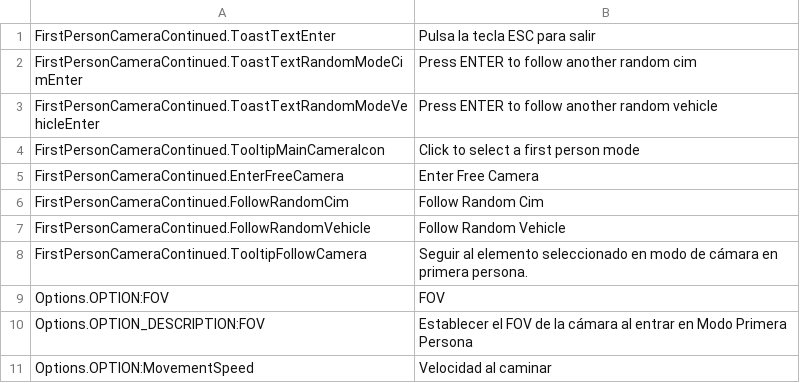
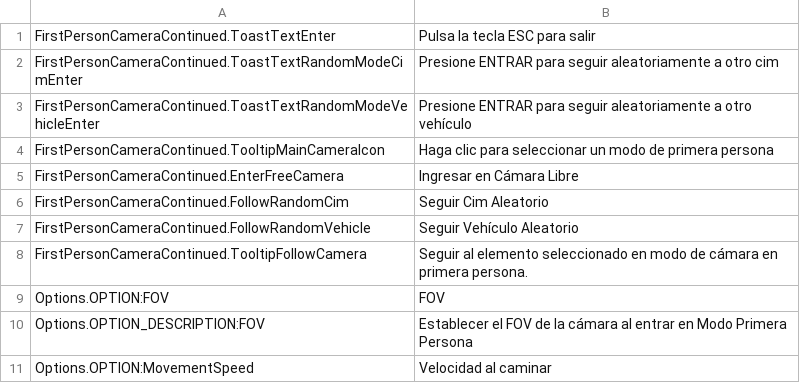
Before and after one commit to Cgameworld/FirstPersonCameraContinued, a CSV file: l10n/es-ES.csv, drawn as a sheet; only a part is shown.

Commit message:
updated translations

```diff
--- a/l10n/es-ES.csv
+++ b/l10n/es-ES.csv
@@ -1,8 +1,8 @@
 "FirstPersonCameraContinued.ToastTextEnter","Pulsa la tecla ESC para salir"
-"FirstPersonCameraContinued.ToastTextRandomModeCimEnter","Press ENTER to follow another random cim"
-"FirstPersonCameraContinued.ToastTextRandomModeVehicleEnter","Press ENTER to follow another random vehicle"
-"FirstPersonCameraContinued.TooltipMainCameraIcon","Click to select a first person mode"
-"FirstPersonCameraContinued.EnterFreeCamera","Enter Free Camera"
-"FirstPersonCameraContinued.FollowRandomCim","Follow Random Cim"
-"FirstPersonCameraContinued.FollowRandomVehicle","Follow Random Vehicle"
+"FirstPersonCameraContinued.ToastTextRandomModeCimEnter","Presione ENTRAR para seguir aleatoriamente a otro cim"
+"FirstPersonCameraContinued.ToastTextRandomModeVehicleEnter","Presione ENTRAR para seguir aleatoriamente a otro vehículo"
+"FirstPersonCameraContinued.TooltipMainCameraIcon","Haga clic para seleccionar un modo de primera persona"
+"FirstPersonCameraContinued.EnterFreeCamera","Ingresar en Cámara Libre"
+"FirstPersonCameraContinued.FollowRandomCim","Seguir Cim Aleatorio"
+"FirstPersonCameraContinued.FollowRandomVehicle","Seguir Vehículo Aleatorio"
 "FirstPersonCameraContinued.TooltipFollowCamera","Seguir al elemento seleccionado en modo de cámara en primera persona."
```
Also changed, not shown: l10n/pl-PL.csv, 2 other files.
